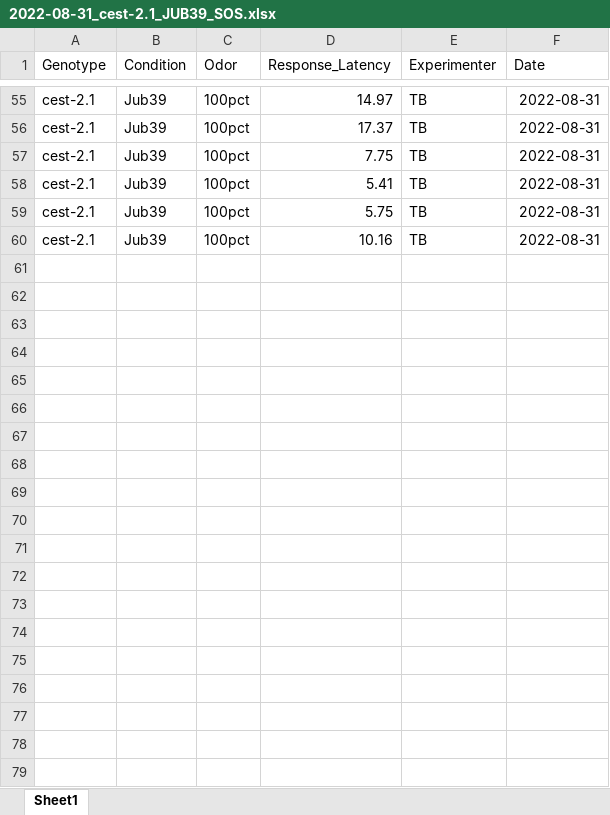
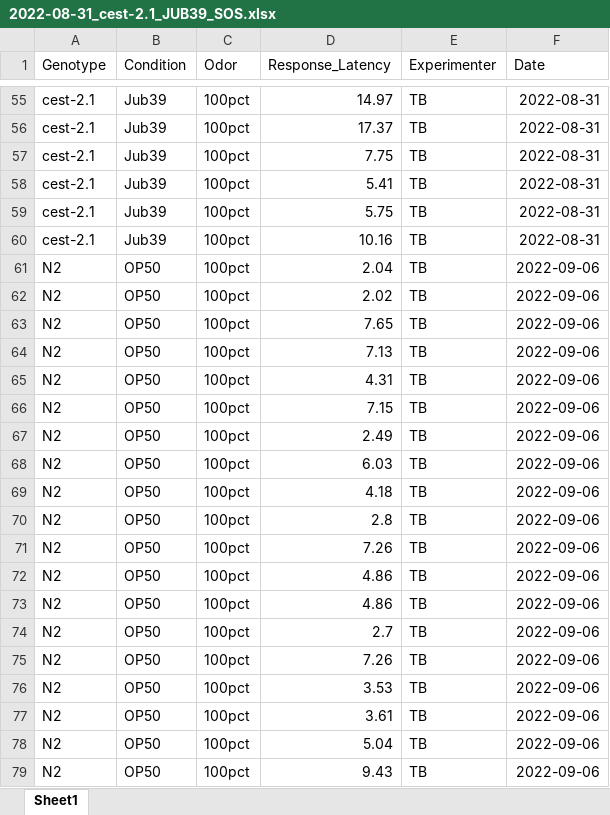
Before and after one commit to tibr36/cest-2.1-Project, an Excel workbook: Tia_Jub39/2022-08-31_cest-2.1_JUB39_SOS.xlsx, sheet Sheet1, drawn as a sheet; only a part is shown, gaps mark what is left out; values as stored, in another font and other column widths than the file's, no borders; the diff covers the shown part only; the diff names each change by its address in the sheet, - before the commit and + after, or states it on an @@ line.

Commit message:
09/07 data

```diff
--- a/Tia_Jub39/2022-08-31_cest-2.1_JUB39_SOS.xlsx (sheet Sheet1)
+++ b/Tia_Jub39/2022-08-31_cest-2.1_JUB39_SOS.xlsx (sheet Sheet1)
+row 61: N2 | OP50 | 100pct | 2.04 | TB | 2022-09-06
+row 62: N2 | OP50 | 100pct | 2.02 | TB | 2022-09-06
+row 63: N2 | OP50 | 100pct | 7.65 | TB | 2022-09-06
+row 64: N2 | OP50 | 100pct | 7.13 | TB | 2022-09-06
+row 65: N2 | OP50 | 100pct | 4.31 | TB | 2022-09-06
+row 66: N2 | OP50 | 100pct | 7.15 | TB | 2022-09-06
+row 67: N2 | OP50 | 100pct | 2.49 | TB | 2022-09-06
+row 68: N2 | OP50 | 100pct | 6.03 | TB | 2022-09-06
+row 69: N2 | OP50 | 100pct | 4.18 | TB | 2022-09-06
+row 70: N2 | OP50 | 100pct | 2.8 | TB | 2022-09-06
+row 71: N2 | OP50 | 100pct | 7.26 | TB | 2022-09-06
+row 72: N2 | OP50 | 100pct | 4.86 | TB | 2022-09-06
+row 73: N2 | OP50 | 100pct | 4.86 | TB | 2022-09-06
+row 74: N2 | OP50 | 100pct | 2.7 | TB | 2022-09-06
+row 75: N2 | OP50 | 100pct | 7.26 | TB | 2022-09-06
+row 76: N2 | OP50 | 100pct | 3.53 | TB | 2022-09-06
+row 77: N2 | OP50 | 100pct | 3.61 | TB | 2022-09-06
+row 78: N2 | OP50 | 100pct | 5.04 | TB | 2022-09-06
+row 79: N2 | OP50 | 100pct | 9.43 | TB | 2022-09-06
```
Also changed, not shown: 60 added rows elsewhere in this sheet, 7 other files.
